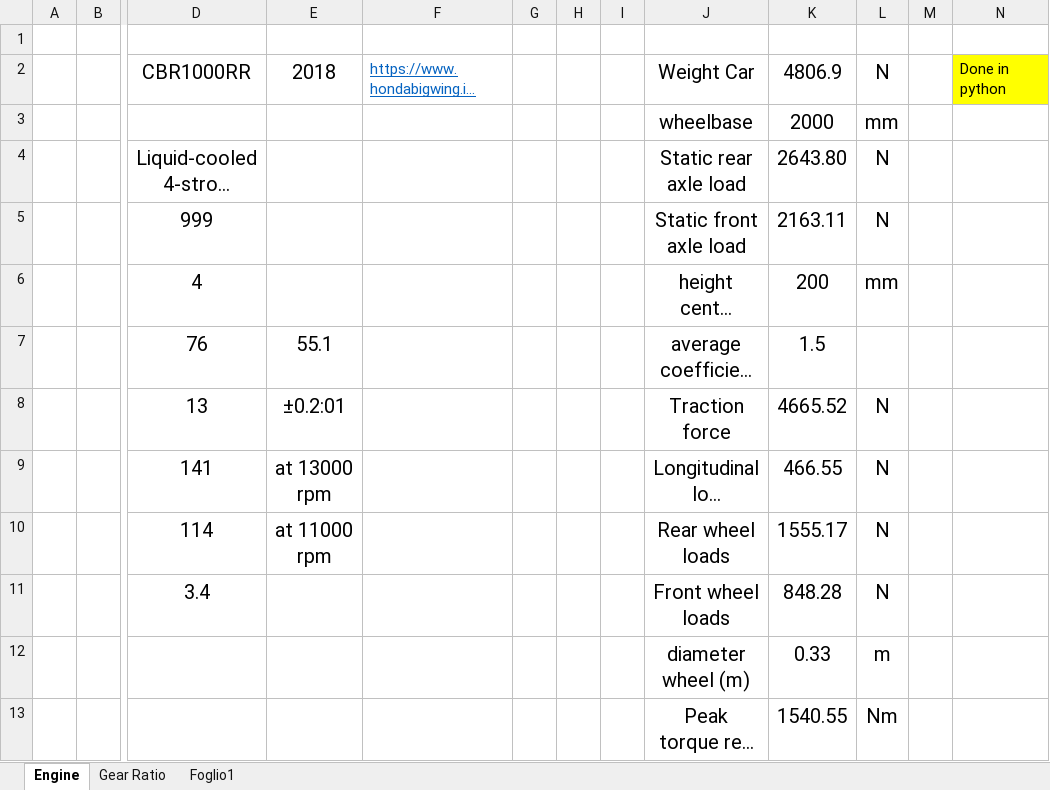
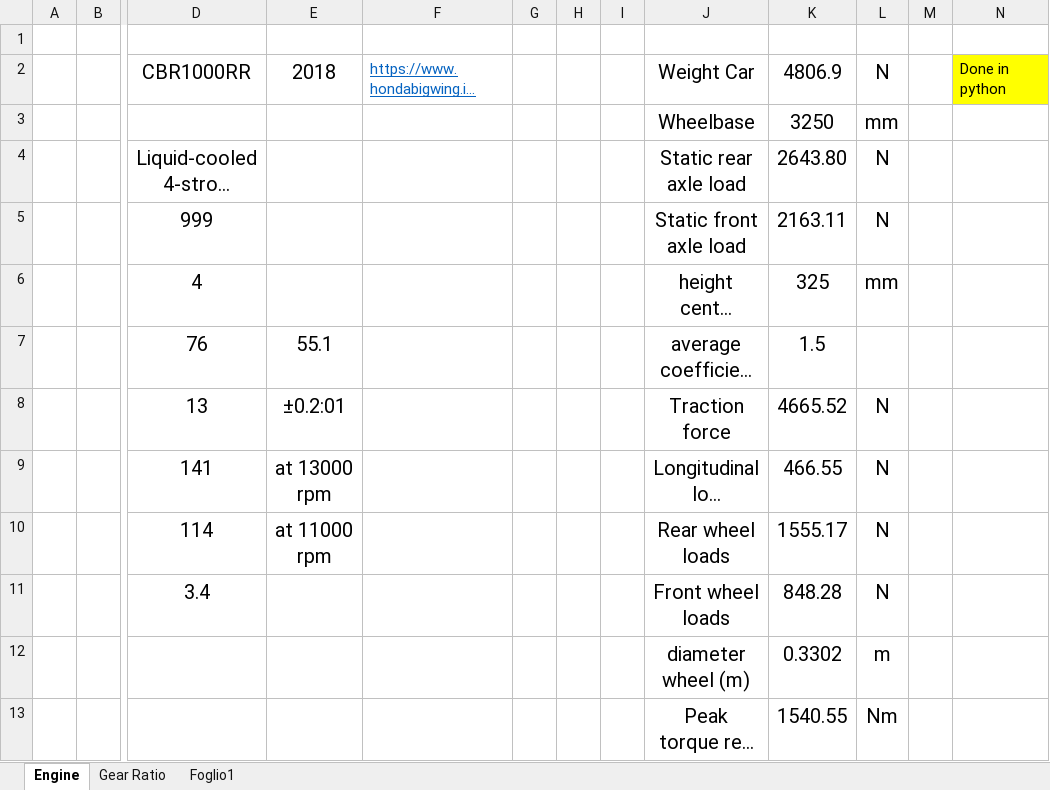
Before and after one commit to emanuelemariniello/Formula_1000, an Excel workbook: Trasmission/Design.xlsx, sheet Engine, drawn as a sheet; only a part is shown, gaps mark what is left out; long unchanged cells end in …; values as stored, in another font and other column widths than the file's, no borders; the diff names each change by its address in the sheet, - before the commit and + after, or states it on an @@ line.

```diff
--- a/Trasmission/Design.xlsx (sheet Engine)
+++ b/Trasmission/Design.xlsx (sheet Engine)
-J3: wheelbase
+J3: Wheelbase
-K3: 2000
+K3: 3250
-K6: 200
+K6: 325
-K12: 0.33
+K12: 0.3302
```
Also changed, not shown: formulas that keep their value, 4 other files.
